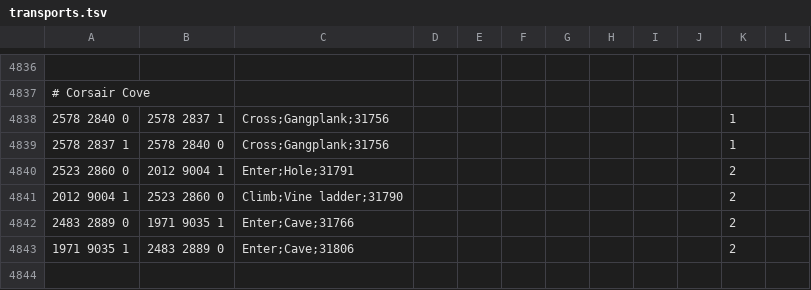
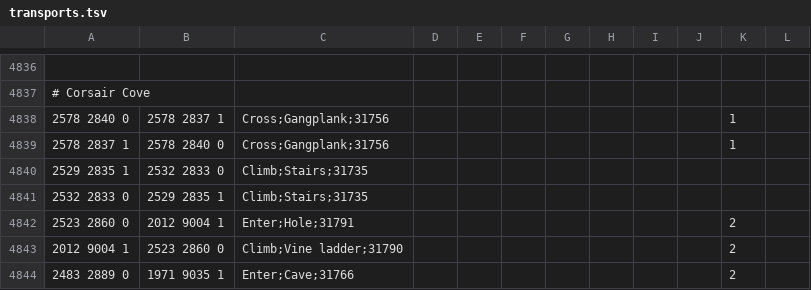
Before and after one commit to infuse21/Microbot, a TSV file: runelite-client/src/main/resources/net/runelite/client/plugins/microbot/shortestpath/transports.tsv, drawn as a sheet; only a part is shown, gaps mark what is left out; the shorter side is filled out with more unchanged rows; the diff names each change by its address in the sheet, - before the commit and + after, or states it on an @@ line.

```diff
--- a/runelite-client/src/main/resources/net/runelite/client/plugins/microbot/shortestpath/transports.tsv
+++ b/runelite-client/src/main/resources/net/runelite/client/plugins/microbot/shortestpath/transports.tsv
+row 4840: 2529 2835 1 | 2532 2833 0 | Climb;Stairs;31735
+row 4841: 2532 2833 0 | 2529 2835 1 | Climb;Stairs;31735
```
